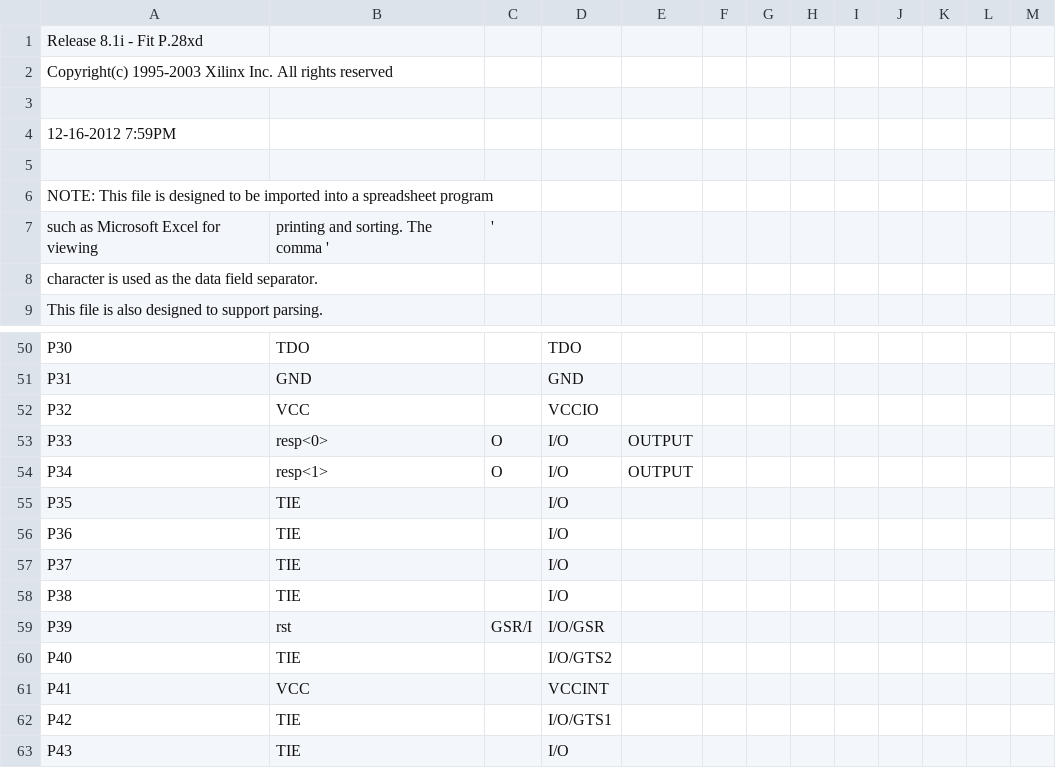
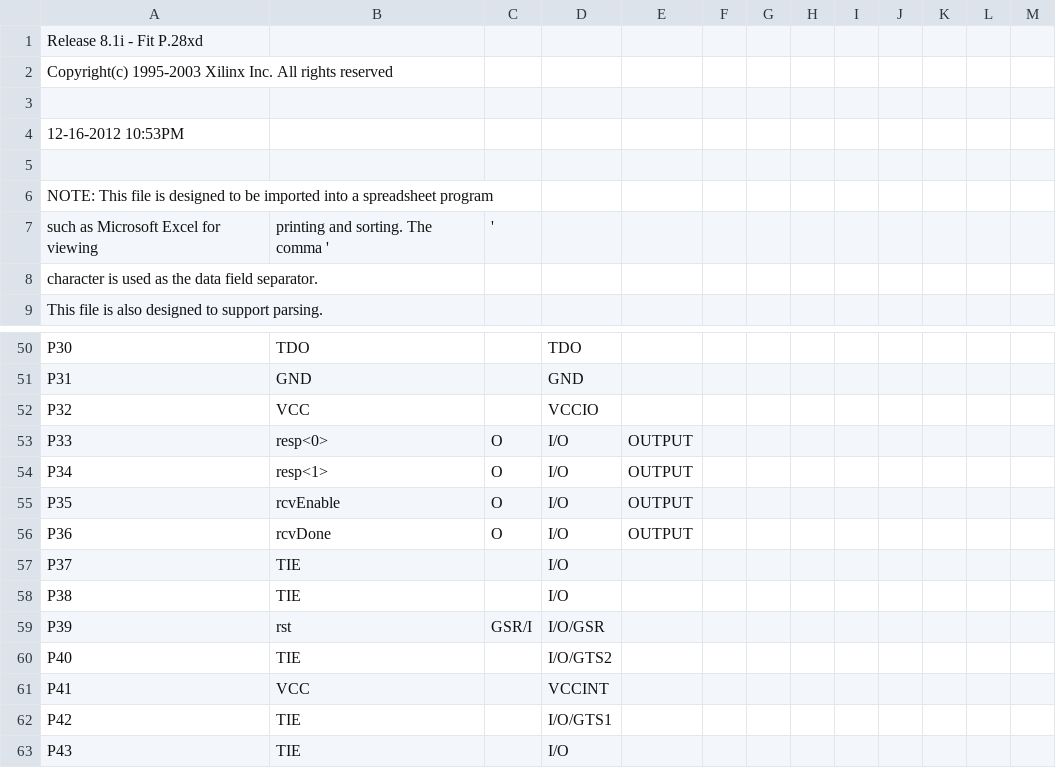
Before and after one commit to kirayatail/digkon, a CSV file: project/host_cpld2/top_pad.csv, drawn as a sheet; only a part is shown, gaps mark what is left out.

```diff
--- a/project/host_cpld2/top_pad.csv
+++ b/project/host_cpld2/top_pad.csv
@@ -3,3 +3,3 @@ Copyright(c) 1995-2003 Xilinx Inc. All rights reserved
 
-12-16-2012  7:59PM
+12-16-2012 10:53PM
 
@@ -54,4 +54,4 @@ P33,resp<0>,O,I/O,OUTPUT,,,,,,,,,
 P34,resp<1>,O,I/O,OUTPUT,,,,,,,,,
-P35,TIE,,I/O,,,,,,,,,,
-P36,TIE,,I/O,,,,,,,,,,
+P35,rcvEnable,O,I/O,OUTPUT,,,,,,,,,
+P36,rcvDone,O,I/O,OUTPUT,,,,,,,,,
 P37,TIE,,I/O,,,,,,,,,,
```
Also changed, not shown: 55 other files.
